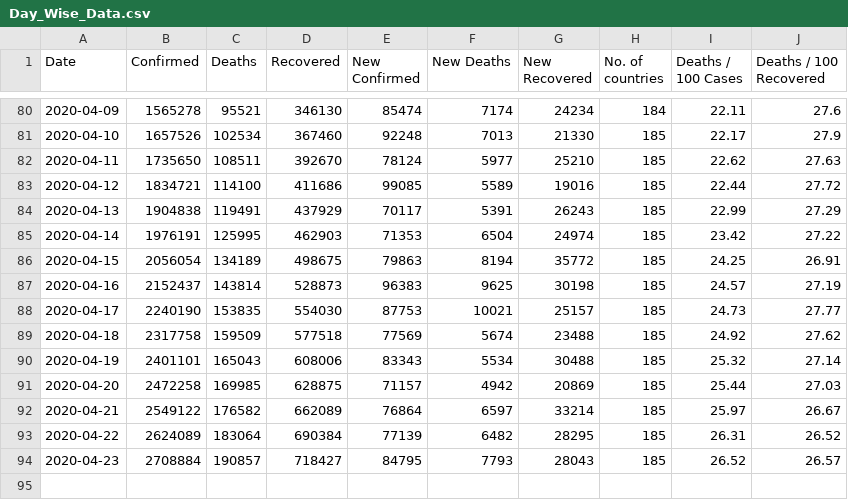
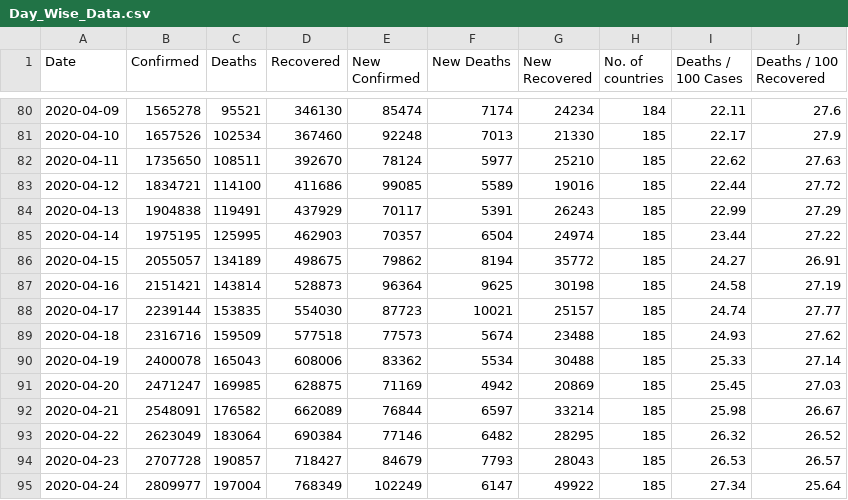
Before and after one commit to sanskritiv20/Covid-19_Capstone, a CSV file: Data/Day_Wise_Data.csv, drawn as a sheet; only a part is shown, gaps mark what is left out.

```diff
--- a/Data/Day_Wise_Data.csv
+++ b/Data/Day_Wise_Data.csv
@@ -84,11 +84,12 @@ Date,Confirmed,Deaths,Recovered,New Confirmed,New Deaths,New Recovered,No. of co
 2020-04-13,1904838,119491,437929,70117,5391,26243,185,22.99,27.29
-2020-04-14,1976191,125995,462903,71353,6504,24974,185,23.42,27.22
-2020-04-15,2056054,134189,498675,79863,8194,35772,185,24.25,26.91
-2020-04-16,2152437,143814,528873,96383,9625,30198,185,24.57,27.19
-2020-04-17,2240190,153835,554030,87753,10021,25157,185,24.73,27.77
-2020-04-18,2317758,159509,577518,77569,5674,23488,185,24.92,27.62
-2020-04-19,2401101,165043,608006,83343,5534,30488,185,25.32,27.14
-2020-04-20,2472258,169985,628875,71157,4942,20869,185,25.44,27.03
-2020-04-21,2549122,176582,662089,76864,6597,33214,185,25.97,26.67
-2020-04-22,2624089,183064,690384,77139,6482,28295,185,26.31,26.52
-2020-04-23,2708884,190857,718427,84795,7793,28043,185,26.52,26.57
+2020-04-14,1975195,125995,462903,70357,6504,24974,185,23.44,27.22
+2020-04-15,2055057,134189,498675,79862,8194,35772,185,24.27,26.91
+2020-04-16,2151421,143814,528873,96364,9625,30198,185,24.58,27.19
+2020-04-17,2239144,153835,554030,87723,10021,25157,185,24.74,27.77
+2020-04-18,2316716,159509,577518,77573,5674,23488,185,24.93,27.62
+2020-04-19,2400078,165043,608006,83362,5534,30488,185,25.33,27.14
+2020-04-20,2471247,169985,628875,71169,4942,20869,185,25.45,27.03
+2020-04-21,2548091,176582,662089,76844,6597,33214,185,25.98,26.67
+2020-04-22,2623049,183064,690384,77146,6482,28295,185,26.32,26.52
+2020-04-23,2707728,190857,718427,84679,7793,28043,185,26.53,26.57
+2020-04-24,2809977,197004,768349,102249,6147,49922,185,27.34,25.64
```
Also changed, not shown: Data/Country_Wise_Data.csv, Data/time_series_covid19_confirmed_global.csv, 4 other files.
